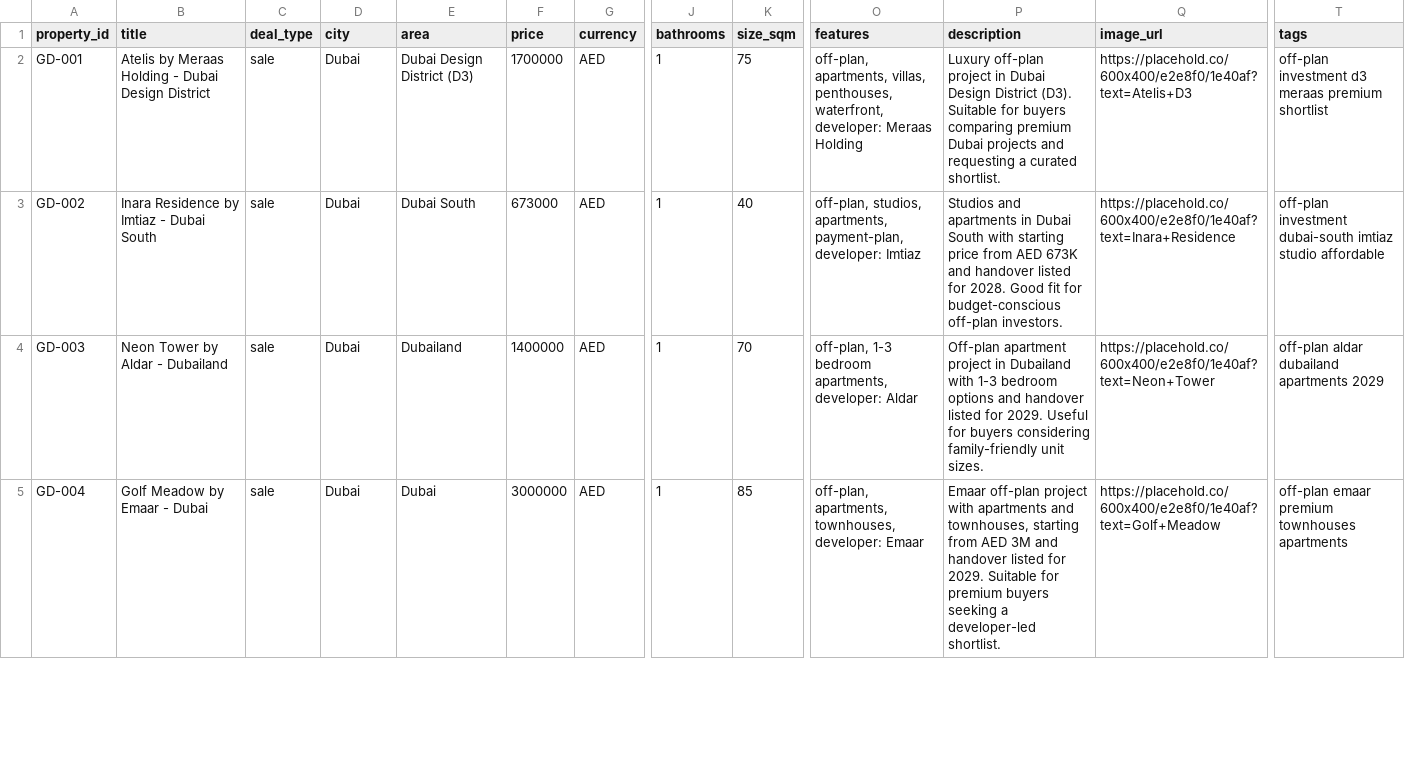
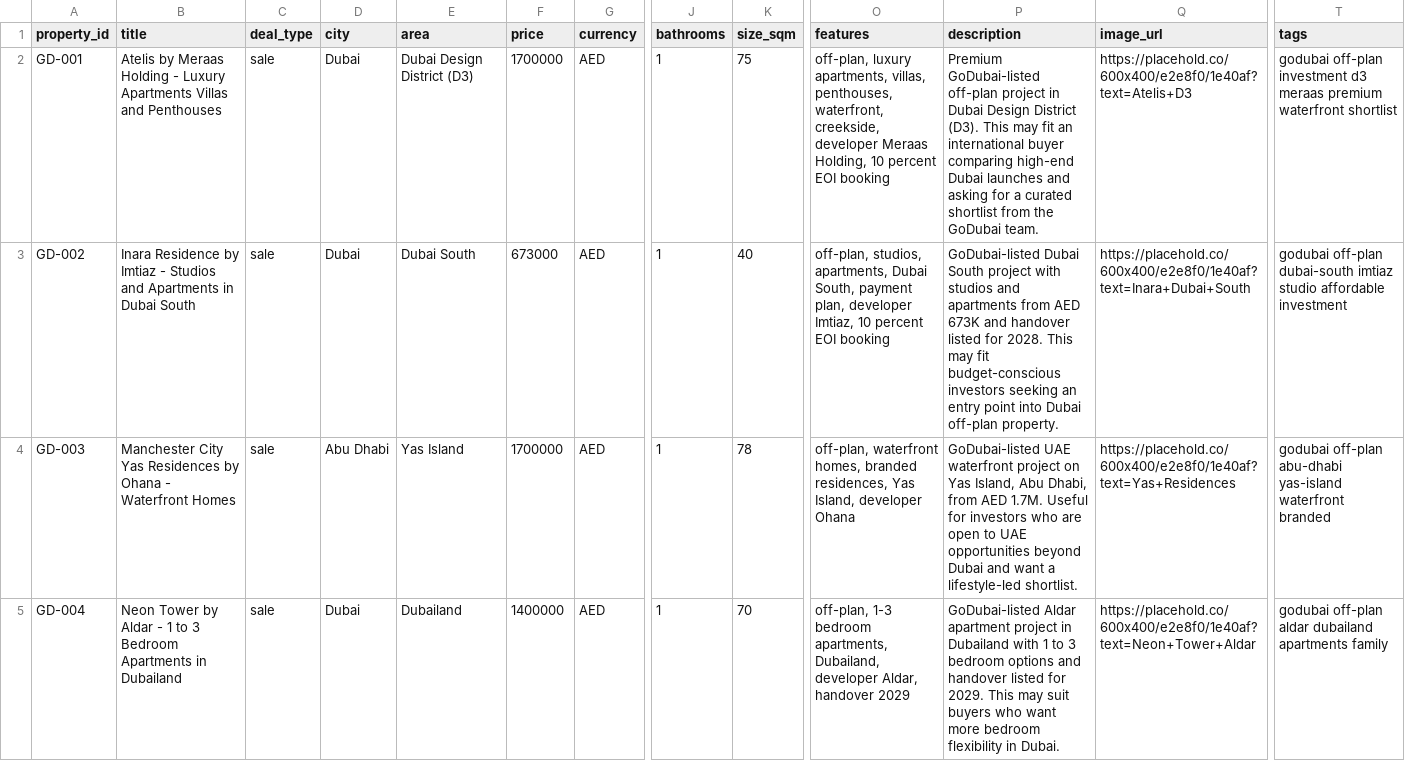
Before and after one commit to Anas-mehdy/realestateagentdemo, a CSV file: godubai_properties.csv, drawn as a sheet; only a part is shown, gaps mark what is left out; the diff covers the shown part only; the diff names each change by its address in the sheet, - before the commit and + after, or states it on an @@ line.

```diff
--- a/godubai_properties.csv
+++ b/godubai_properties.csv
-B2 (title): …Holding - Dubai Design District
+B2 (title): …Holding - Luxury Apartments Villas and Penthouses
-O2 (features): off-plan, apartments, villas, penthouses, waterfront, developer: Meraas Holding
+O2 (features): off-plan, luxury apartments, villas, penthouses, waterfront, creekside, developer Meraas Holding, 10 percent EOI booking
-P2 (description): Luxury off-plan project in Dubai Design District (D3). Suitable for buyers comparing premium Dubai projects and requesting a curated shortlist.
+P2 (description): Premium GoDubai-listed off-plan project in Dubai Design District (D3). This may fit an international buyer comparing high-end Dubai launches and asking for a curated shortlist from the GoDubai team.
-T2 (tags): off-plan investment d3 meraas premium shortlist
+T2 (tags): godubai off-plan investment d3 meraas premium waterfront shortlist
-B3 (title): …Imtiaz - Dubai South
+B3 (title): …Imtiaz - Studios and Apartments in Dubai South
-O3 (features): …studios, apartments, payment-plan, developer: Imtiaz
+O3 (features): …studios, apartments, Dubai South, payment plan, developer Imtiaz, 10 percent EOI booking
-P3 (description): Studios and apartments in Dubai South with starting price from AED 673K and handover listed for 2028. Good fit for budget-conscious off-plan investors.
+P3 (description): GoDubai-listed Dubai South project with studios and apartments from AED 673K and handover listed for 2028. This may fit budget-conscious investors seeking an entry point into Dubai off-plan property.
-Q3 (image_url): https://placehold.co/600x400/e2e8f0/1e40af?text=Inara+Residence
+Q3 (image_url): https://placehold.co/600x400/e2e8f0/1e40af?text=Inara+Dubai+South
-T3 (tags): off-plan investment dubai-south imtiaz studio affordable
+T3 (tags): godubai off-plan dubai-south imtiaz studio affordable investment
-B4 (title): Neon Tower by Aldar - Dubailand
+B4 (title): Manchester City Yas Residences by Ohana - Waterfront Homes
-D4 (city): Dubai
+D4 (city): Abu Dhabi
-E4 (area): Dubailand
+E4 (area): Yas Island
-F4 (price): 1400000
+F4 (price): 1700000
-K4 (size_sqm): 70
+K4 (size_sqm): 78
-O4 (features): off-plan, 1-3 bedroom apartments, developer: Aldar
+O4 (features): off-plan, waterfront homes, branded residences, Yas Island, developer Ohana
-P4 (description): Off-plan apartment project in Dubailand with 1-3 bedroom options and handover listed for 2029. Useful for buyers considering family-friendly unit sizes.
+P4 (description): GoDubai-listed UAE waterfront project on Yas Island, Abu Dhabi, from AED 1.7M. Useful for investors who are open to UAE opportunities beyond Dubai and want a lifestyle-led shortlist.
-Q4 (image_url): https://placehold.co/600x400/e2e8f0/1e40af?text=Neon+Tower
+Q4 (image_url): https://placehold.co/600x400/e2e8f0/1e40af?text=Yas+Residences
-T4 (tags): off-plan aldar dubailand apartments 2029
+T4 (tags): godubai off-plan abu-dhabi yas-island waterfront branded
-B5 (title): Golf Meadow by Emaar - Dubai
+B5 (title): Neon Tower by Aldar - 1 to 3 Bedroom Apartments in Dubailand
-E5 (area): Dubai
+E5 (area): Dubailand
-F5 (price): 3000000
+F5 (price): 1400000
-K5 (size_sqm): 85
+K5 (size_sqm): 70
-O5 (features): off-plan, apartments, townhouses, developer: Emaar
+O5 (features): off-plan, 1-3 bedroom apartments, Dubailand, developer Aldar, handover 2029
-P5 (description): Emaar off-plan project with apartments and townhouses, starting from AED 3M and handover listed for 2029. Suitable for premium buyers seeking a developer-led shortlist.
+P5 (description): GoDubai-listed Aldar apartment project in Dubailand with 1 to 3 bedroom options and handover listed for 2029. This may suit buyers who want more bedroom flexibility in Dubai.
-Q5 (image_url): https://placehold.co/600x400/e2e8f0/1e40af?text=Golf+Meadow
+Q5 (image_url): https://placehold.co/600x400/e2e8f0/1e40af?text=Neon+Tower+Aldar
-T5 (tags): off-plan emaar premium townhouses apartments
+T5 (tags): godubai off-plan aldar dubailand apartments family
```
Also changed, not shown: 2 added rows and 19 edited cells elsewhere in this file, godubai_leads.csv.
